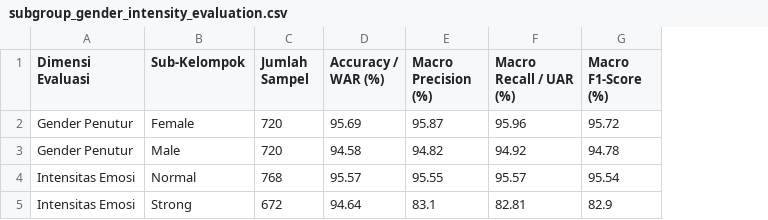
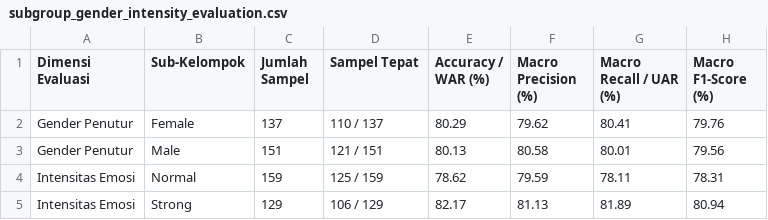
Before and after one commit to IlhamInsight/proyek_sain_data, a CSV file: src/project_akhir/5-evaluation/results/subgroup_gender_intensity_evaluation.csv, drawn as a sheet; addresses are those after the commit; the diff names each change by its address in the sheet, - before the commit and + after, or states it on an @@ line.

```diff
--- a/src/project_akhir/5-evaluation/results/subgroup_gender_intensity_evaluation.csv
+++ b/src/project_akhir/5-evaluation/results/subgroup_gender_intensity_evaluation.csv
+column D (Sampel Tepat), rows 2-5: 110 / 137 | 121 / 151 | 125 / 159 | 106 / 129
-C2 (Jumlah Sampel): 720
+C2 (Jumlah Sampel): 137
-E2 (Accuracy / WAR (%)): 95.69
+E2 (Accuracy / WAR (%)): 80.29
-F2 (Macro Precision (%)): 95.87
+F2 (Macro Precision (%)): 79.62
-G2 (Macro Recall / UAR (%)): 95.96
+G2 (Macro Recall / UAR (%)): 80.41
-H2 (Macro F1-Score (%)): 95.72
+H2 (Macro F1-Score (%)): 79.76
-C3 (Jumlah Sampel): 720
+C3 (Jumlah Sampel): 151
-E3 (Accuracy / WAR (%)): 94.58
+E3 (Accuracy / WAR (%)): 80.13
-F3 (Macro Precision (%)): 94.82
+F3 (Macro Precision (%)): 80.58
-G3 (Macro Recall / UAR (%)): 94.92
+G3 (Macro Recall / UAR (%)): 80.01
-H3 (Macro F1-Score (%)): 94.78
+H3 (Macro F1-Score (%)): 79.56
-C4 (Jumlah Sampel): 768
+C4 (Jumlah Sampel): 159
-E4 (Accuracy / WAR (%)): 95.57
+E4 (Accuracy / WAR (%)): 78.62
-F4 (Macro Precision (%)): 95.55
+F4 (Macro Precision (%)): 79.59
-G4 (Macro Recall / UAR (%)): 95.57
+G4 (Macro Recall / UAR (%)): 78.11
-H4 (Macro F1-Score (%)): 95.54
+H4 (Macro F1-Score (%)): 78.31
-C5 (Jumlah Sampel): 672
+C5 (Jumlah Sampel): 129
-E5 (Accuracy / WAR (%)): 94.64
+E5 (Accuracy / WAR (%)): 82.17
-F5 (Macro Precision (%)): 83.1
+F5 (Macro Precision (%)): 81.13
-G5 (Macro Recall / UAR (%)): 82.81
+G5 (Macro Recall / UAR (%)): 81.89
-H5 (Macro F1-Score (%)): 82.9
+H5 (Macro F1-Score (%)): 80.94
```
Also changed, not shown: src/project_akhir/4-modelling/models/crnn_5fold_cv_results.csv, src/project_akhir/4-modelling/models/crnn_training_history.csv, 53 other files.
